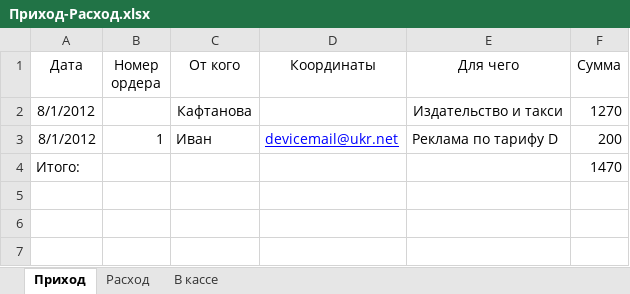
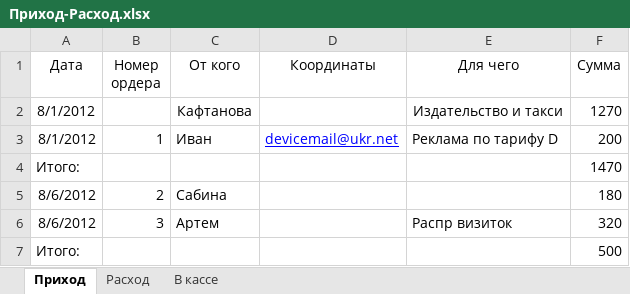
Before and after one commit to Balog/GraphWork, an Excel workbook: Касса/Приход-Расход.xlsx, sheet Приход, drawn as a sheet; values as stored, in another font and other column widths than the file's, no borders; the diff names each change by its address in the sheet, - before the commit and + after, or states it on an @@ line.

```diff
--- a/Касса/Приход-Расход.xlsx (sheet Приход)
+++ b/Касса/Приход-Расход.xlsx (sheet Приход)
+row 5: 8/6/2012 | 2 | Сабина |  |  | 180
+row 6: 8/6/2012 | 3 | Артем |  | Распр визиток | 320
+row 7: Итого: |  |  |  |  | 500
```
Also changed, not shown: sheet Расход, sheet В кассе, 1 other file.
